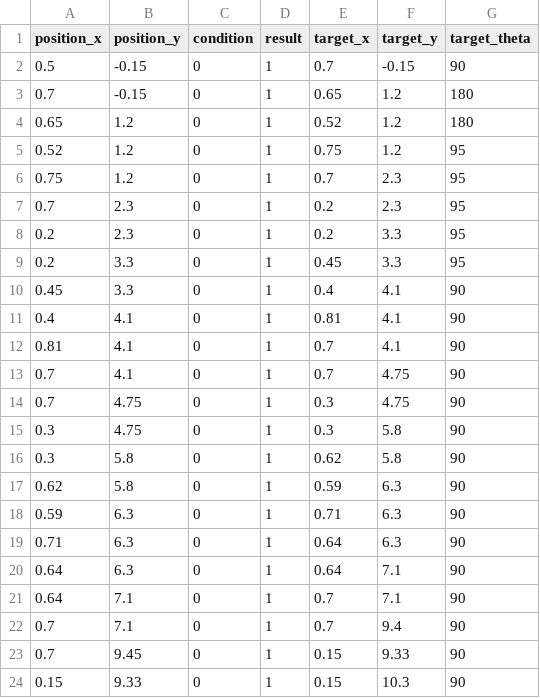
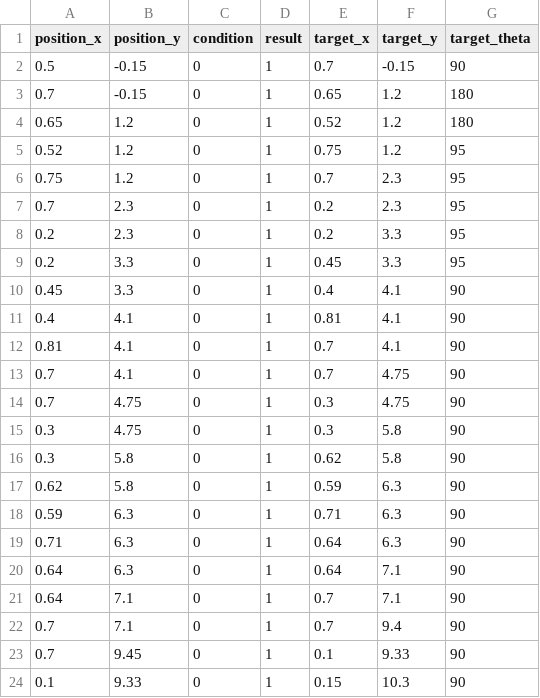
Before and after one commit to HaoYuLiu0725/rpi4_11_ws, a CSV file: src/main_program/include/tokyo2022_script.csv, drawn as a sheet.

Commit message:
Update tokyo2022_script.csv

```diff
--- a/src/main_program/include/tokyo2022_script.csv
+++ b/src/main_program/include/tokyo2022_script.csv
@@ -22,3 +22,3 @@ position_x,position_y,condition,result,target_x,target_y,target_theta
 0.7,7.1,0,1,0.7,9.4,90
-0.7,9.45,0,1,0.15,9.33,90
-0.15,9.33,0,1,0.15,10.3,90
+0.7,9.45,0,1,0.1,9.33,90
+0.1,9.33,0,1,0.15,10.3,90
```
